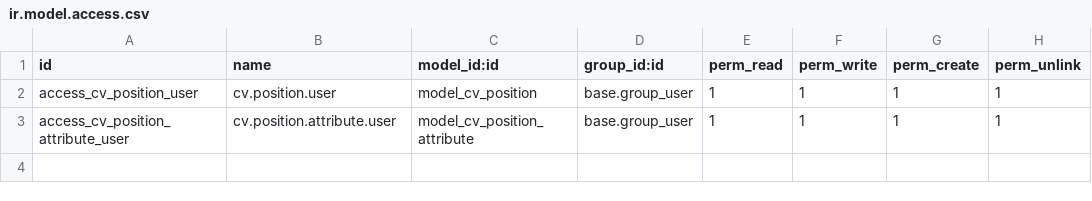
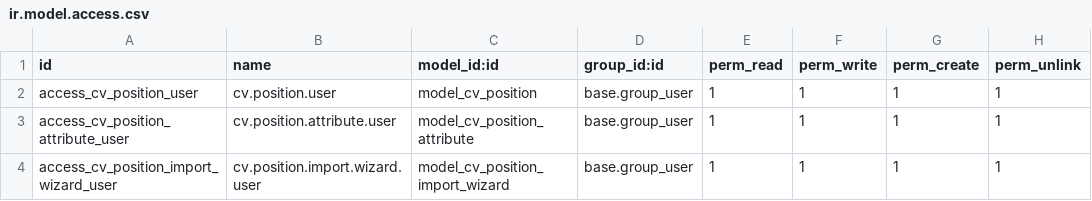
Before and after one commit to balumaqsud/cp, a CSV file: odoo/cv_import/security/ir.model.access.csv, drawn as a sheet; the diff names each change by its address in the sheet, - before the commit and + after, or states it on an @@ line.

Commit message:
feat: implemented an import action

```diff
--- a/odoo/cv_import/security/ir.model.access.csv
+++ b/odoo/cv_import/security/ir.model.access.csv
+row 4: access_cv_position_import_wizard_user | cv.position.import.wizard.user | model_cv_position_import_wizard | base.group_user | 1 | 1 | 1 | 1
```
Also changed, not shown: 7 other files.
